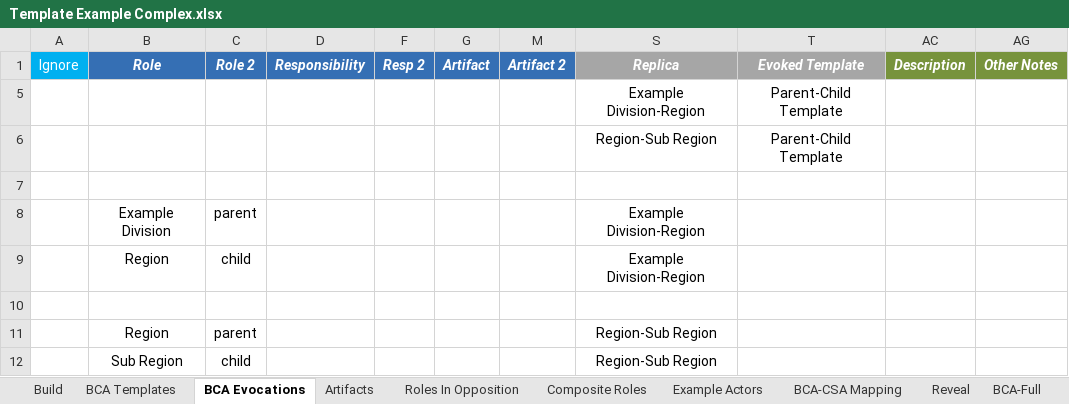
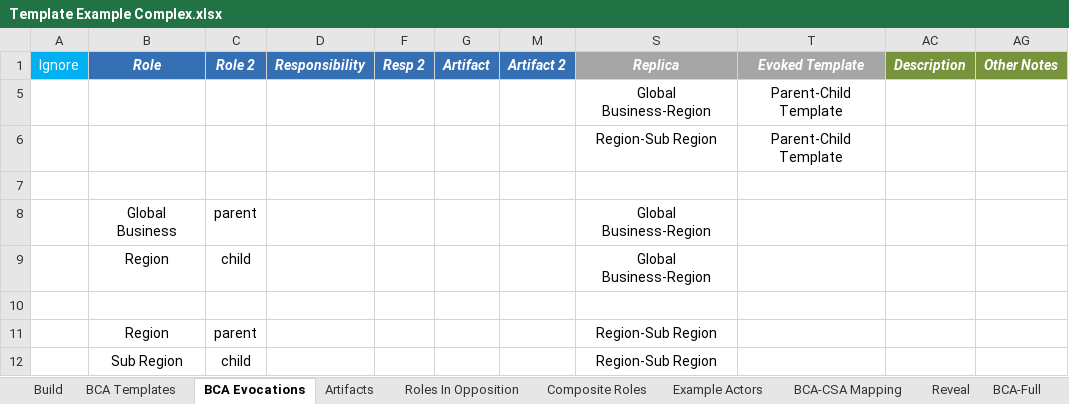
Before and after one commit to erikeidt/QuickRDA-XLFiles, an Excel workbook: XLFiles/Examples/Template Example Complex.xlsx, sheet BCA Evocations, drawn as a sheet; values as stored, in another font and other column widths than the file's, no borders; table styles not drawn; removed rows and columns are numbered as before the commit, all else as after; the diff names each change by its address in the sheet, - before the commit and + after, or states it on an @@ line.

```diff
--- a/XLFiles/Examples/Template Example Complex.xlsx (sheet BCA Evocations)
+++ b/XLFiles/Examples/Template Example Complex.xlsx (sheet BCA Evocations)
-S5 (Replica): Example Division-Region
+S5 (Replica): Global Business-Region
-row 8:  | Example Division | parent |  |  |  |  | Example Division-Region
+row 8:  | Global Business | parent |  |  |  |  | Global Business-Region
-S9 (Replica): Example Division-Region
+S9 (Replica): Global Business-Region
```
Also changed, not shown: sheet Roles In Opposition, XLFiles/Examples/Template Example Simple.xlsx.
